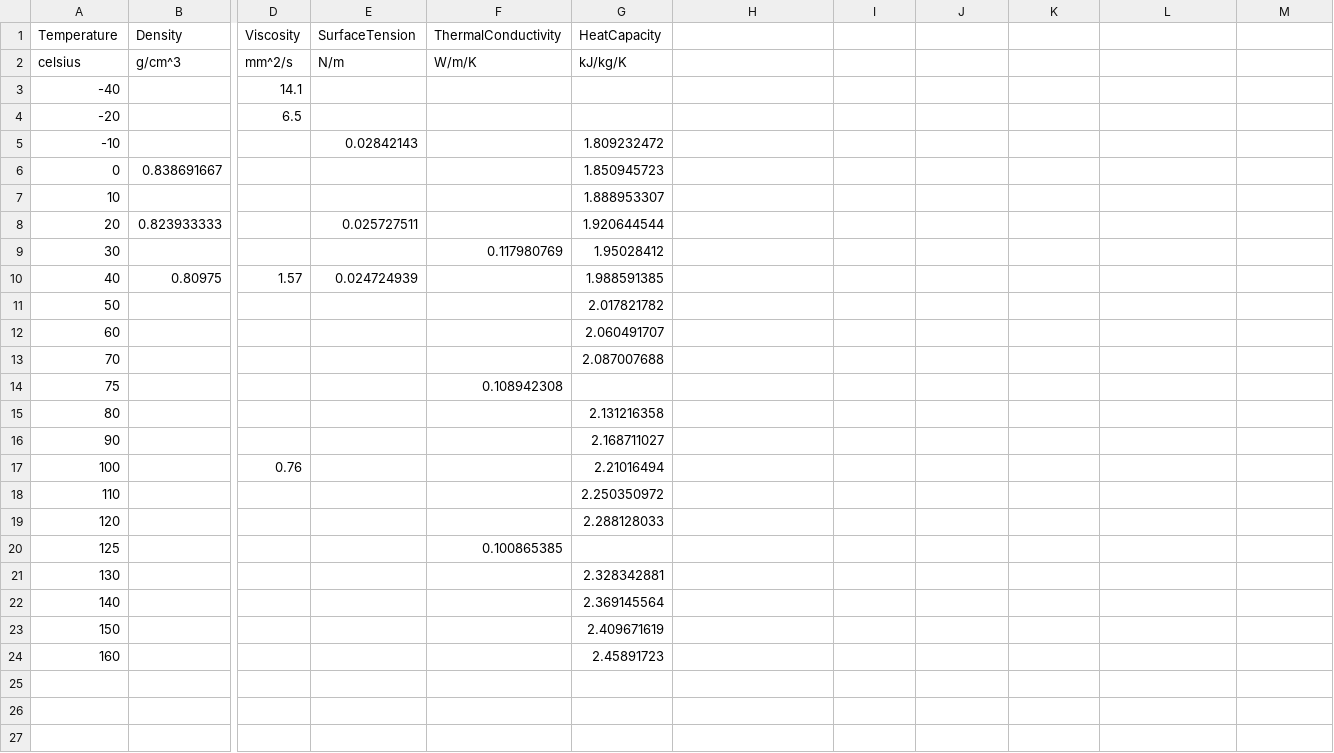
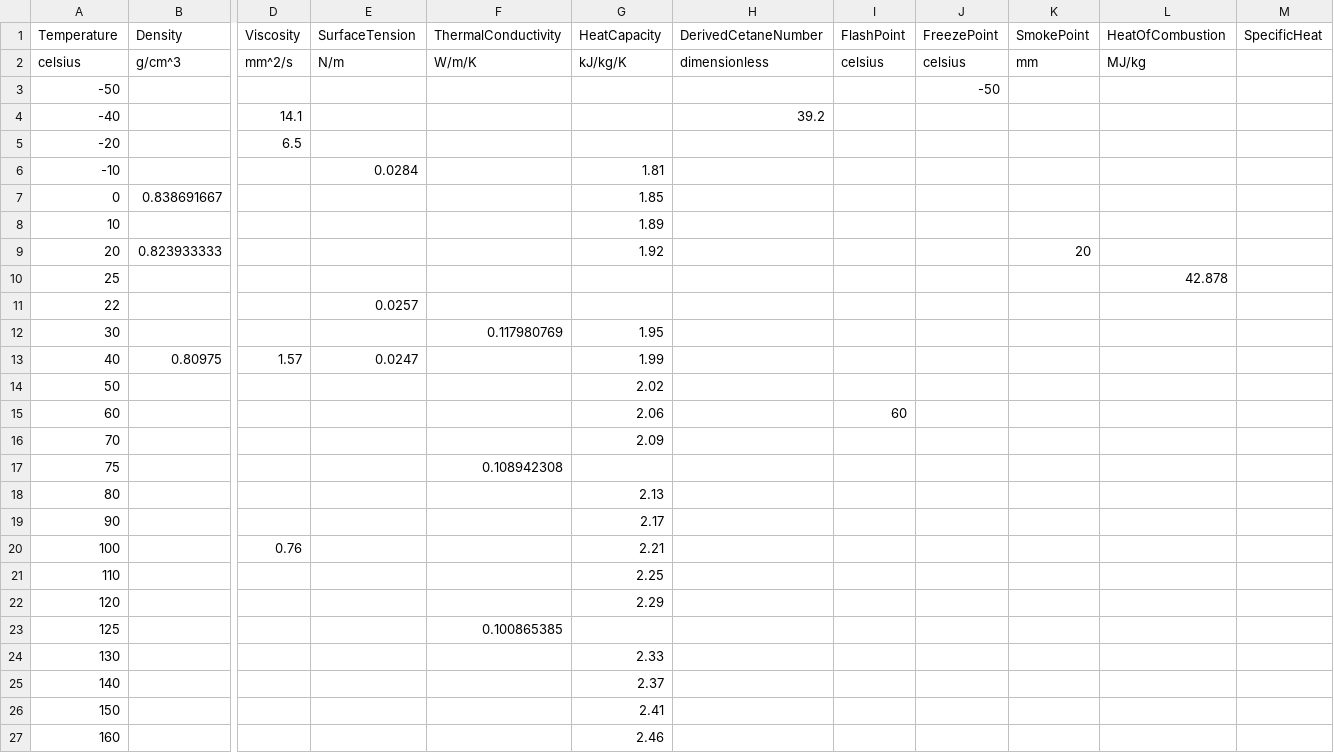
Before and after one commit to NatLabRockies/FuelLib, a CSV file: fuellib/data/fuelData/propertiesData/posf10289.csv, drawn as a sheet; only a part is shown, gaps mark what is left out; addresses are those after the commit; rows hold the shown columns only; the diff names each change by its address in the sheet, - before the commit and + after, or states it on an @@ line.

```diff
--- a/fuellib/data/fuelData/propertiesData/posf10289.csv
+++ b/fuellib/data/fuelData/propertiesData/posf10289.csv
-H1: (empty)
+H1: DerivedCetaneNumber
-I1: (empty)
+I1: FlashPoint
-J1: (empty)
+J1: FreezePoint
-K1: (empty)
+K1: SmokePoint
-L1: (empty)
+L1: HeatOfCombustion
-M1: (empty)
+M1: SpecificHeat
-H2 (DerivedCetaneNumber): (empty)
+H2 (DerivedCetaneNumber): dimensionless
-I2 (FlashPoint): (empty)
+I2 (FlashPoint): celsius
-J2 (FreezePoint): (empty)
+J2 (FreezePoint): celsius
-K2 (SmokePoint): (empty)
+K2 (SmokePoint): mm
-L2 (HeatOfCombustion): (empty)
+L2 (HeatOfCombustion): MJ/kg
+row 3: -50 |  |  |  |  |  |  |  | -50
-H4 (DerivedCetaneNumber): (empty)
+H4 (DerivedCetaneNumber): 39.2
-E6 (SurfaceTension): 0.02842143
+E6 (SurfaceTension): 0.0284
-G6 (HeatCapacity): 1.809232472
+G6 (HeatCapacity): 1.81
-G7 (HeatCapacity): 1.850945723
+G7 (HeatCapacity): 1.85
-G8 (HeatCapacity): 1.888953307
+G8 (HeatCapacity): 1.89
-E9 (SurfaceTension): 0.025727511
+E9 (SurfaceTension): (empty)
-G9 (HeatCapacity): 1.920644544
+G9 (HeatCapacity): 1.92
-K9 (SmokePoint): (empty)
+K9 (SmokePoint): 20
+row 10: 25 |  |  |  |  |  |  |  |  |  | 42.878
+row 11: 22 |  |  | 0.0257
-G12 (HeatCapacity): 1.95028412
+G12 (HeatCapacity): 1.95
-E13 (SurfaceTension): 0.024724939
+E13 (SurfaceTension): 0.0247
-G13 (HeatCapacity): 1.988591385
+G13 (HeatCapacity): 1.99
-G14 (HeatCapacity): 2.017821782
+G14 (HeatCapacity): 2.02
-G15 (HeatCapacity): 2.060491707
+G15 (HeatCapacity): 2.06
-I15 (FlashPoint): (empty)
+I15 (FlashPoint): 60
-G16 (HeatCapacity): 2.087007688
+G16 (HeatCapacity): 2.09
-G18 (HeatCapacity): 2.131216358
+G18 (HeatCapacity): 2.13
-G19 (HeatCapacity): 2.168711027
+G19 (HeatCapacity): 2.17
-G20 (HeatCapacity): 2.21016494
+G20 (HeatCapacity): 2.21
-G21 (HeatCapacity): 2.250350972
+G21 (HeatCapacity): 2.25
-G22 (HeatCapacity): 2.288128033
+G22 (HeatCapacity): 2.29
-G24 (HeatCapacity): 2.328342881
+G24 (HeatCapacity): 2.33
-G25 (HeatCapacity): 2.369145564
+G25 (HeatCapacity): 2.37
-G26 (HeatCapacity): 2.409671619
+G26 (HeatCapacity): 2.41
-G27 (HeatCapacity): 2.45891723
+G27 (HeatCapacity): 2.46
```
Also changed, not shown: fuellib/data/fuelData/propertiesData/posf10264.csv, fuellib/data/fuelData/propertiesData/posf10325.csv, 4 other files.
